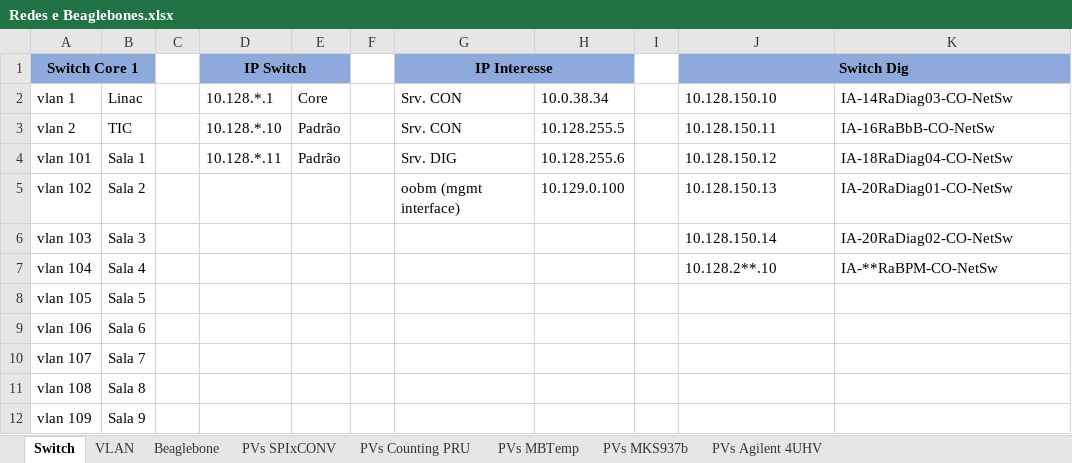
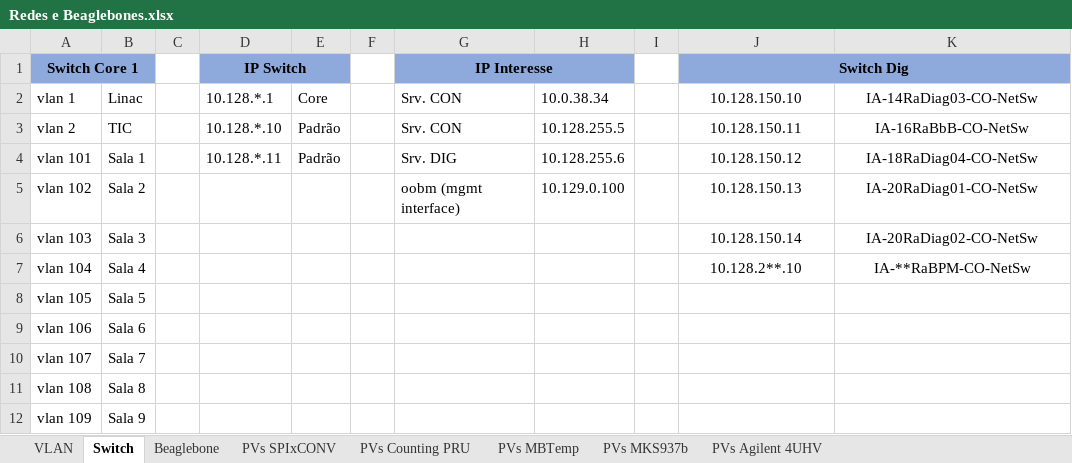
Before and after one commit to lnls-sirius/streamdevice-ioc, an Excel workbook: spreadsheet/Redes e Beaglebones.xlsx, sheet Switch, drawn as a sheet; only a part is shown; values as stored, in another font and other column widths than the file's, no borders; the diff names each change by its address in the sheet, - before the commit and + after, or states it on an @@ line.

```diff
--- a/spreadsheet/Redes e Beaglebones.xlsx (sheet Switch)
+++ b/spreadsheet/Redes e Beaglebones.xlsx (sheet Switch)
@@ sheet tab order changed: VLAN | Switch | Beaglebone | PVs SPIxCONV | PVs Counting PRU | PVs MBTemp | PVs MKS937b | PVs Agilent 4UHV @@
-J2:K7 alignment: left
+J2:K7 alignment: center
```
Also changed, not shown: sheet PVs MBTemp, sheet PVs SPIxCONV, sheet Beaglebone, formulas that keep their value.
